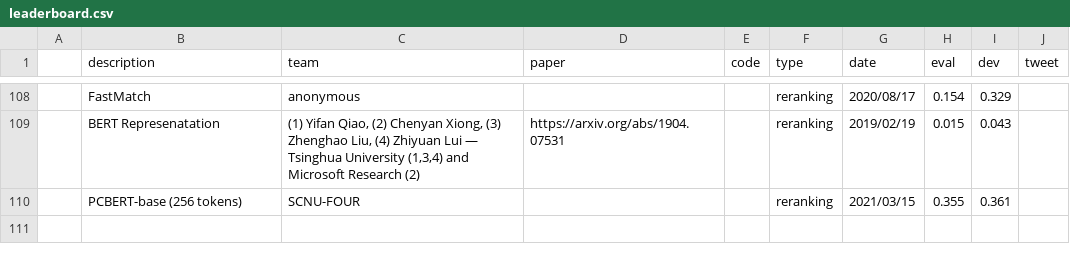
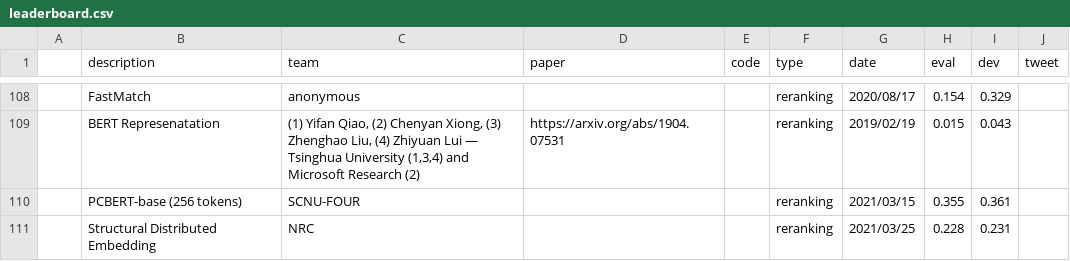
Before and after one commit to microsoft/MSMARCO-Passage-Ranking-Submissions, a CSV file: leaderboard/leaderboard.csv, drawn as a sheet; only a part is shown, gaps mark what is left out; the diff names each change by its address in the sheet, - before the commit and + after, or states it on an @@ line.

Commit message:
Update leaderboard.csv

```diff
--- a/leaderboard/leaderboard.csv
+++ b/leaderboard/leaderboard.csv
+row 111:  | Structural Distributed Embedding | NRC |  |  | reranking | 2021/03/25 | 0.228 | 0.231
```
